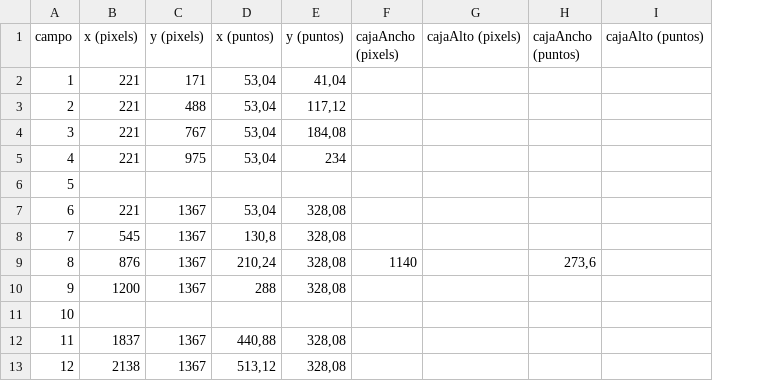
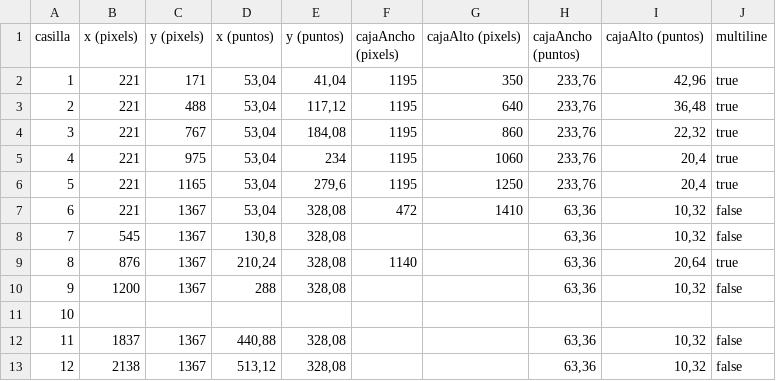
Before and after one commit to Asb74/SansebasStock, a CSV file: assets/cmr/Parametroscmr.csv, drawn as a sheet; only a part is shown; the diff covers the shown part only; the diff names each change by its address in the sheet, - before the commit and + after, or states it on an @@ line.

```diff
--- a/assets/cmr/Parametroscmr.csv
+++ b/assets/cmr/Parametroscmr.csv
+column J (multiline), rows 2-13: true | true | true | true | true | false | false | true | false |  | false | false
-A1: campo
+A1: casilla
-F2:F6 (cajaAncho (pixels)): (empty)
+F2:F6 (cajaAncho (pixels)): 1195
-G2 (cajaAlto (pixels)): (empty)
+G2 (cajaAlto (pixels)): 350
-H2:H6 (cajaAncho (puntos)): (empty)
+H2:H6 (cajaAncho (puntos)): 233,76
-I2 (cajaAlto (puntos)): (empty)
+I2 (cajaAlto (puntos)): 42,96
-G3 (cajaAlto (pixels)): (empty)
+G3 (cajaAlto (pixels)): 640
-I3 (cajaAlto (puntos)): (empty)
+I3 (cajaAlto (puntos)): 36,48
-G4 (cajaAlto (pixels)): (empty)
+G4 (cajaAlto (pixels)): 860
-I4 (cajaAlto (puntos)): (empty)
+I4 (cajaAlto (puntos)): 22,32
-G5 (cajaAlto (pixels)): (empty)
+G5 (cajaAlto (pixels)): 1060
-I5:I6 (cajaAlto (puntos)): (empty)
+I5:I6 (cajaAlto (puntos)): 20,4
-B6 (x (pixels)): (empty)
+B6 (x (pixels)): 221
-C6 (y (pixels)): (empty)
+C6 (y (pixels)): 1165
-D6 (x (puntos)): (empty)
+D6 (x (puntos)): 53,04
-E6 (y (puntos)): (empty)
+E6 (y (puntos)): 279,6
-G6 (cajaAlto (pixels)): (empty)
+G6 (cajaAlto (pixels)): 1250
-F7 (cajaAncho (pixels)): (empty)
+F7 (cajaAncho (pixels)): 472
-G7 (cajaAlto (pixels)): (empty)
+G7 (cajaAlto (pixels)): 1410
-H7:H8 (cajaAncho (puntos)): (empty)
+H7:H8 (cajaAncho (puntos)): 63,36
-I7:I8 (cajaAlto (puntos)): (empty)
+I7:I8 (cajaAlto (puntos)): 10,32
-H9 (cajaAncho (puntos)): 273,6
+H9 (cajaAncho (puntos)): 63,36
-I9 (cajaAlto (puntos)): (empty)
+I9 (cajaAlto (puntos)): 20,64
-H10 (cajaAncho (puntos)): (empty)
+H10 (cajaAncho (puntos)): 63,36
-I10 (cajaAlto (puntos)): (empty)
+I10 (cajaAlto (puntos)): 10,32
-H12:H13 (cajaAncho (puntos)): (empty)
+H12:H13 (cajaAncho (puntos)): 63,36
-I12:I13 (cajaAlto (puntos)): (empty)
+I12:I13 (cajaAlto (puntos)): 10,32
```
Also changed, not shown: 5 added rows, 1 removed row and 16 edited cells elsewhere in this file, 3 other files.
